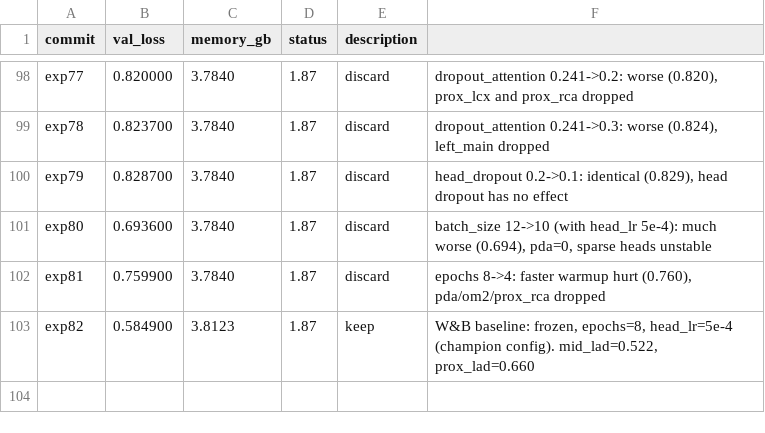
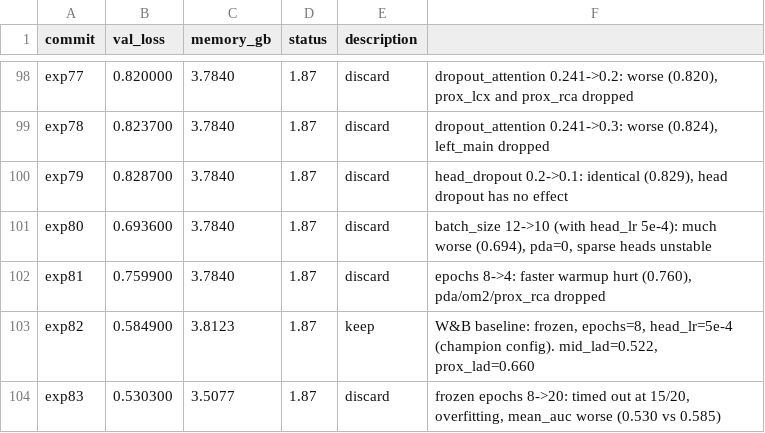
Before and after one commit to HeartWise-AI/DeepCORO_CLIP, a TSV file: autoresearch/results.tsv, drawn as a sheet; only a part is shown, gaps mark what is left out; the diff names each change by its address in the sheet, - before the commit and + after, or states it on an @@ line.

```diff
--- a/autoresearch/results.tsv
+++ b/autoresearch/results.tsv
+row 104: exp83 | 0.530300 | 3.5077 | 1.87 | discard | frozen epochs 8->20: timed out at 15/20, overfitting, mean_auc worse (0.530 vs 0.585)
```
Also changed, not shown: 1 other file.
